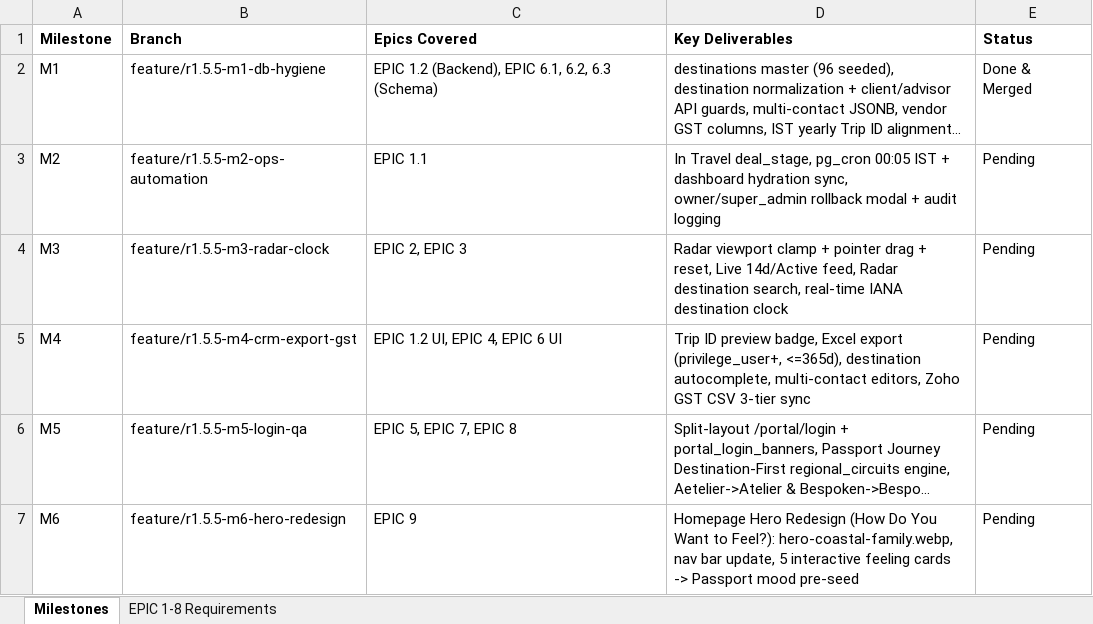
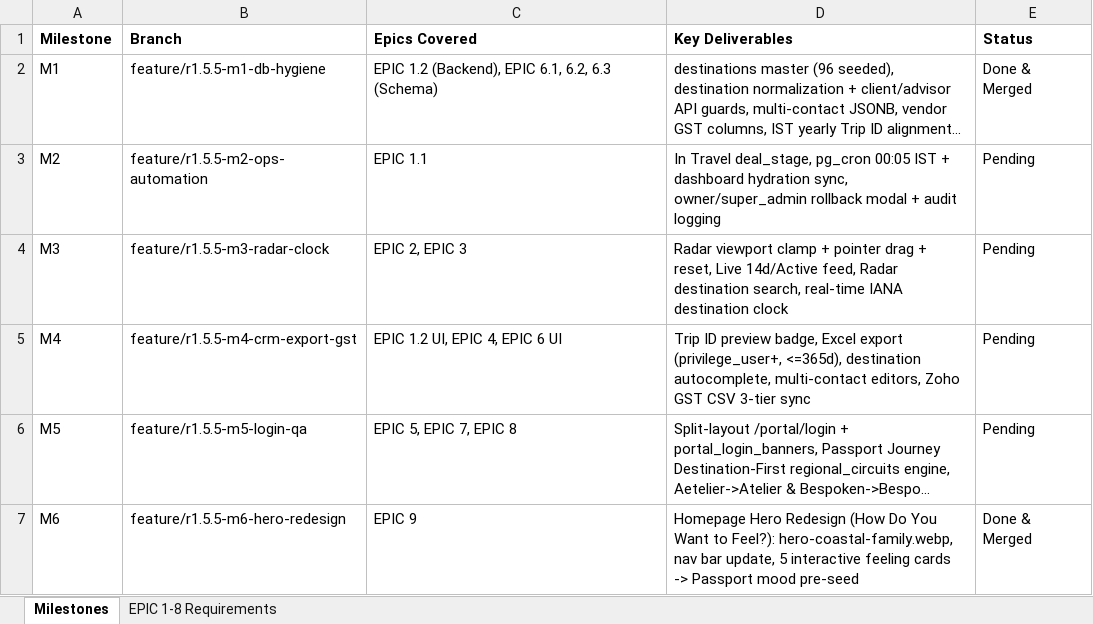
Before and after one commit to vivekren84/search-my-vacation, an Excel workbook: docs/10-Backlog/SMV_R1.5.5_Release_Plan.xlsx, sheet Milestones, drawn as a sheet; long unchanged cells end in …; values as stored, in another font and other column widths than the file's, no borders; the diff names each change by its address in the sheet, - before the commit and + after, or states it on an @@ line.

```diff
--- a/docs/10-Backlog/SMV_R1.5.5_Release_Plan.xlsx (sheet Milestones)
+++ b/docs/10-Backlog/SMV_R1.5.5_Release_Plan.xlsx (sheet Milestones)
-E7 (Status): Pending
+E7 (Status): Done & Merged
```
Also changed, not shown: sheet EPIC 1-8 Requirements, docs/10-Backlog/SMV_One_Tracker_Reconciliation_Master.xlsx, 9 other files.
